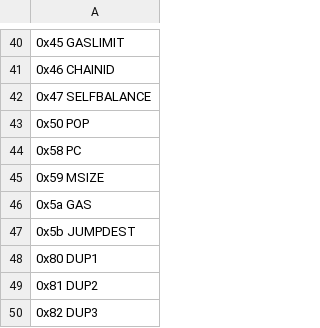
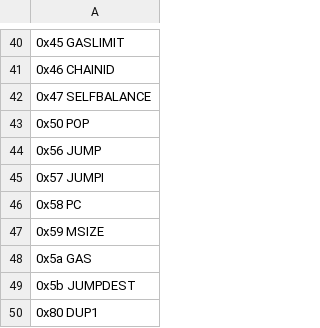
Before and after one commit to imapp-pl/gas-cost-estimator, a CSV file: src/program_generator/data/selection_arguments.csv, drawn as a sheet; only a part is shown, gaps mark what is left out; the shorter side is filled out with more unchanged rows; the diff names each change by its address in the sheet, - before the commit and + after, or states it on an @@ line.

Commit message:
add JUMP JUMPI to the selection

```diff
--- a/src/program_generator/data/selection_arguments.csv
+++ b/src/program_generator/data/selection_arguments.csv
+row 44: 0x56 JUMP
+row 45: 0x57 JUMPI
```
